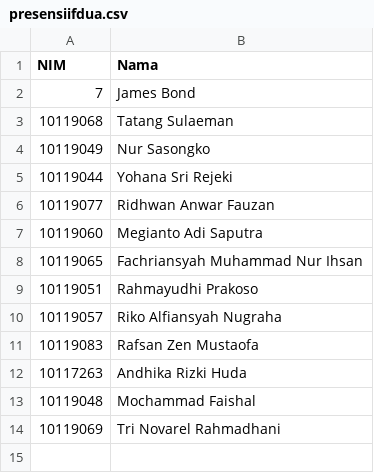
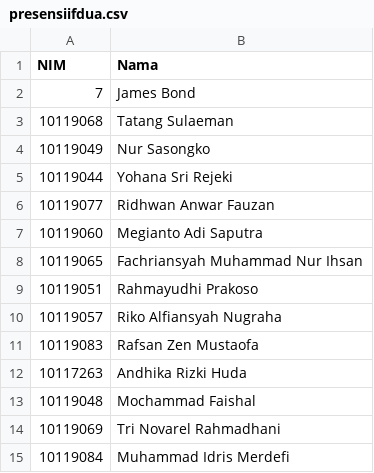
Before and after one commit to adammb86/ChallengeGithub, a CSV file: presensiifdua.csv, drawn as a sheet.

Commit message:
menambahkan data nama dan nim muhammmad idris merdefi

```diff
--- a/presensiifdua.csv
+++ b/presensiifdua.csv
@@ -14 +14,2 @@ NIM,Nama
 10119069,Tri Novarel Rahmadhani
+10119084,Muhammad Idris Merdefi
```
